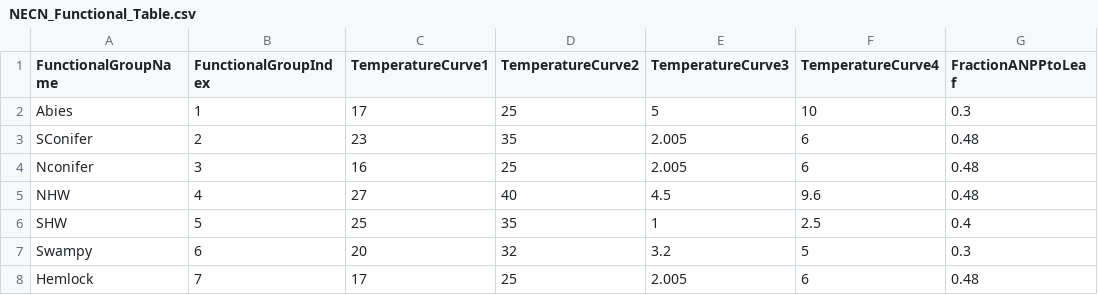
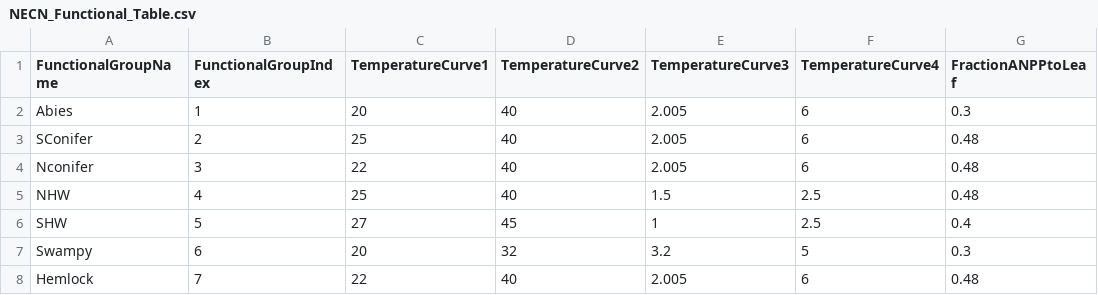
Before and after one commit to LANDIS-II-Foundation/Project-Southern-Appalachians, a CSV file: Models/LANDIS_Sapps_Active_v1_3/NECN_Functional_Table.csv, drawn as a sheet; only a part is shown; the diff names each change by its address in the sheet, - before the commit and + after, or states it on an @@ line.

```diff
--- a/Models/LANDIS_Sapps_Active_v1_3/NECN_Functional_Table.csv
+++ b/Models/LANDIS_Sapps_Active_v1_3/NECN_Functional_Table.csv
-C2 (TemperatureCurve1): 17
+C2 (TemperatureCurve1): 20
-D2 (TemperatureCurve2): 25
+D2 (TemperatureCurve2): 40
-E2 (TemperatureCurve3): 5
+E2 (TemperatureCurve3): 2.005
-F2 (TemperatureCurve4): 10
+F2 (TemperatureCurve4): 6
-C3 (TemperatureCurve1): 23
+C3 (TemperatureCurve1): 25
-D3 (TemperatureCurve2): 35
+D3 (TemperatureCurve2): 40
-C4 (TemperatureCurve1): 16
+C4 (TemperatureCurve1): 22
-D4 (TemperatureCurve2): 25
+D4 (TemperatureCurve2): 40
-C5 (TemperatureCurve1): 27
+C5 (TemperatureCurve1): 25
-E5 (TemperatureCurve3): 4.5
+E5 (TemperatureCurve3): 1.5
-F5 (TemperatureCurve4): 9.6
+F5 (TemperatureCurve4): 2.5
-C6 (TemperatureCurve1): 25
+C6 (TemperatureCurve1): 27
-D6 (TemperatureCurve2): 35
+D6 (TemperatureCurve2): 45
-C8 (TemperatureCurve1): 17
+C8 (TemperatureCurve1): 22
-D8 (TemperatureCurve2): 25
+D8 (TemperatureCurve2): 40
```
Also changed, not shown: 3 other files.
